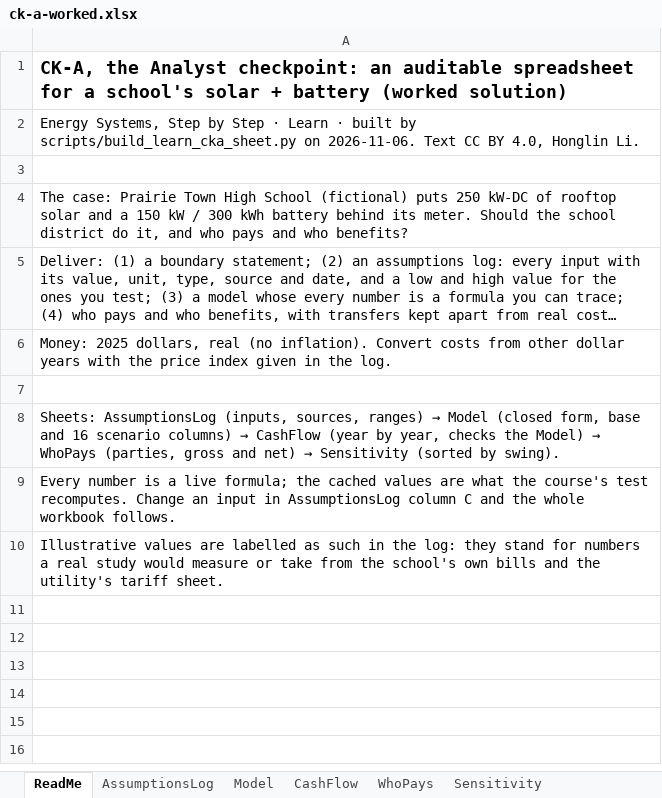
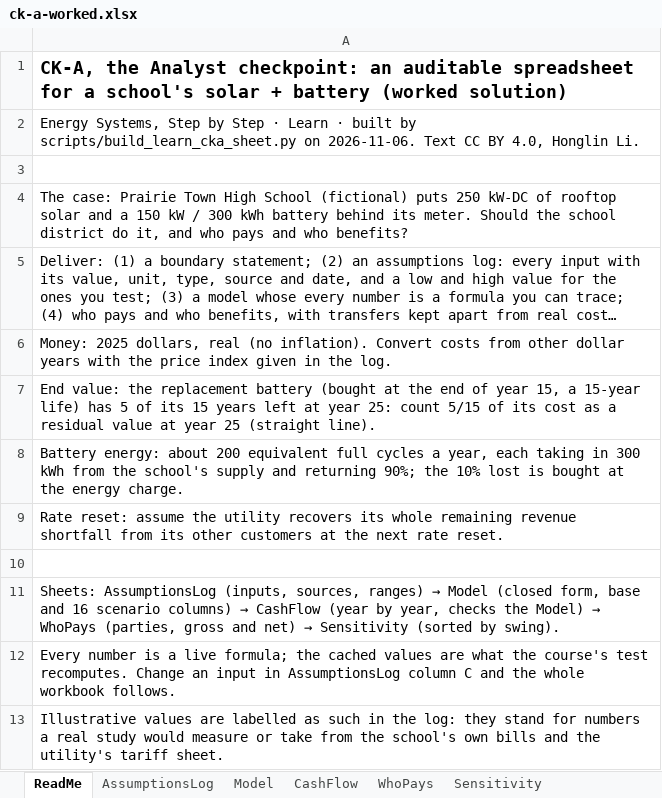
Before and after one commit to Henryutd2021/Henryutd2021.github.io, an Excel workbook: assets/learn/data/ck-a-worked.xlsx, sheet ReadMe, drawn as a sheet; long unchanged cells end in …; values as stored, in another font and other column widths than the file's, no borders; the diff names each change by its address in the sheet, - before the commit and + after, or states it on an @@ line.

```diff
--- a/assets/learn/data/ck-a-worked.xlsx (sheet ReadMe)
+++ b/assets/learn/data/ck-a-worked.xlsx (sheet ReadMe)
+row 7: End value: the replacement battery (bought at the end of year 15, a 15-year life) has 5 of its 15 years left at year 25: count 5/15 of its cost as a residual value at year 25 (straight line).
+row 8: Battery energy: about 200 equivalent full cycles a year, each taking in 300 kWh from the school's supply and returning 90%; the 10% lost is bought at the energy charge.
+row 9: Rate reset: assume the utility recovers its whole remaining revenue shortfall from its other customers at the next rate reset.
```
Also changed, not shown: sheet AssumptionsLog, sheet Model, sheet Sensitivity, sheet WhoPays, assets/learn/data/ck-a-starter.xlsx, 13 other files.
